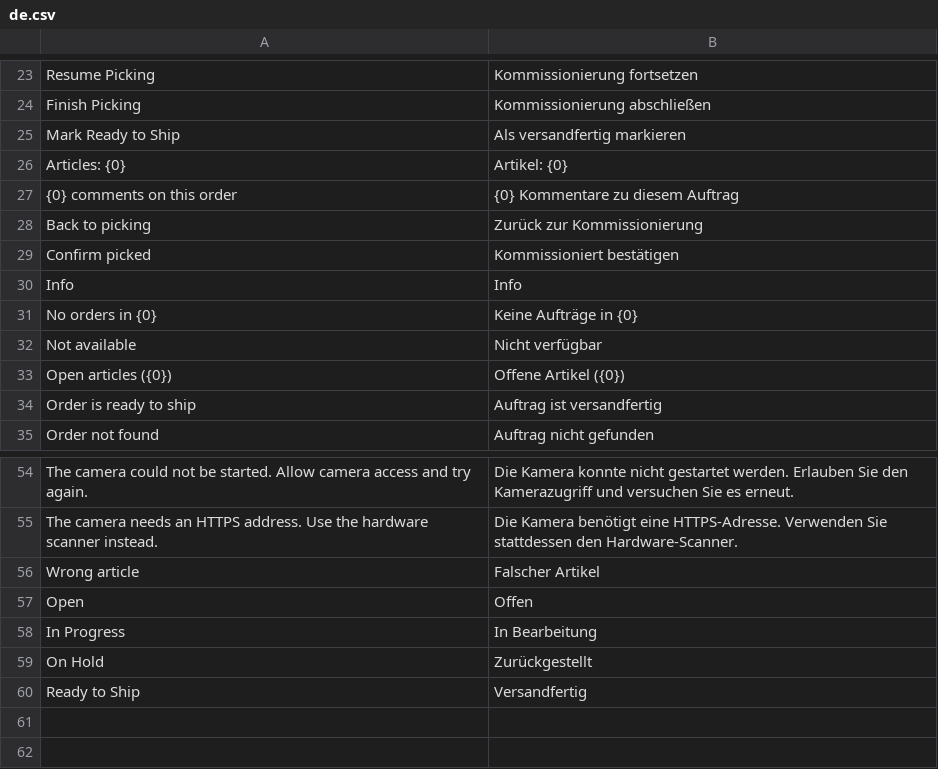
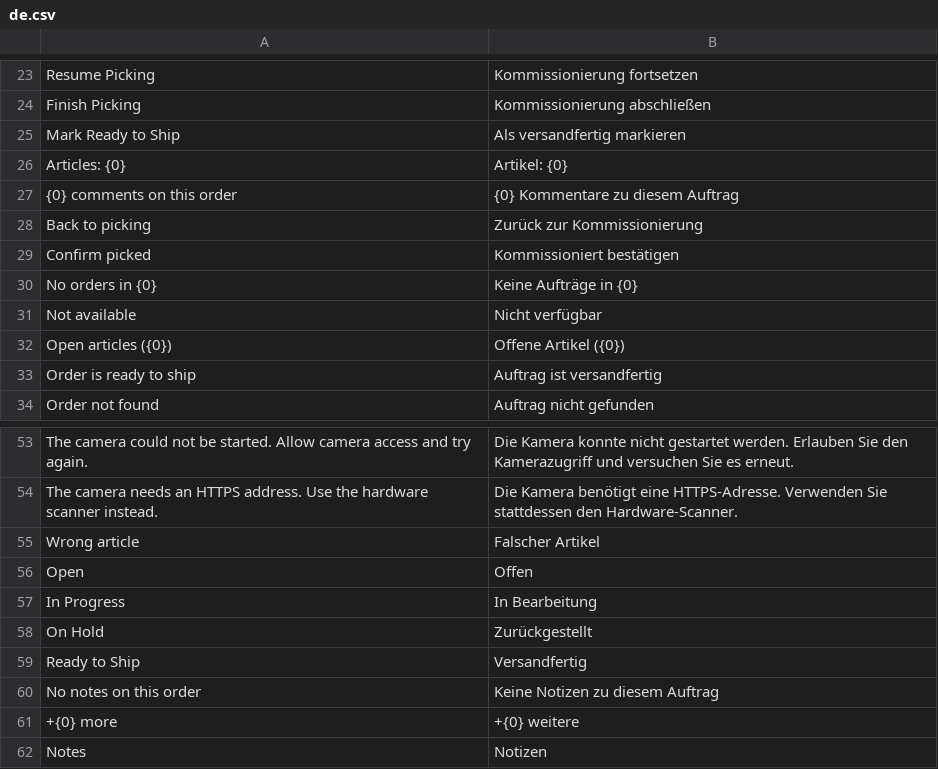
Before and after one commit to Rl0007/commera_picker, a CSV file: commera_picker/translations/de.csv, drawn as a sheet; only a part is shown, gaps mark what is left out; removed rows and columns are numbered as before the commit, all else as after; the diff names each change by its address in the sheet, - before the commit and + after, or states it on an @@ line.

Commit message:
feat(picking): always show the order notes in the header

```diff
--- a/commera_picker/translations/de.csv
+++ b/commera_picker/translations/de.csv
-row 30: Info | Info
+row 60: No notes on this order | Keine Notizen zu diesem Auftrag
+row 61: +{0} more | +{0} weitere
+row 62: Notes | Notizen
```
Also changed, not shown: 1 other file.
